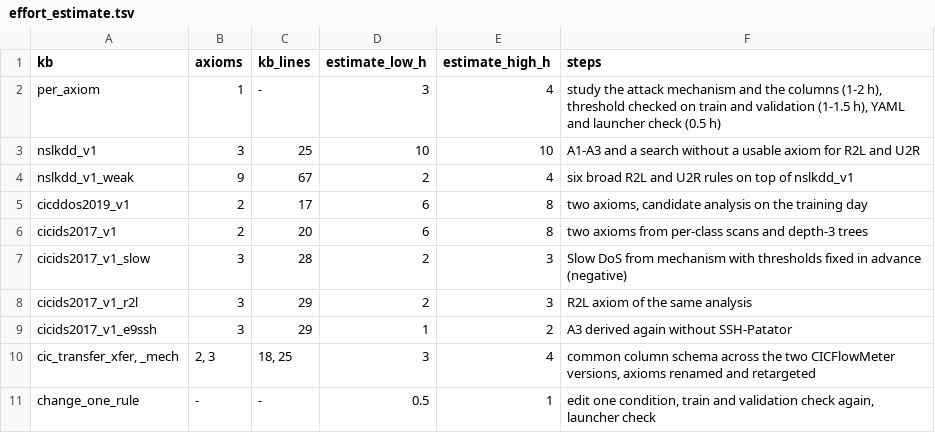
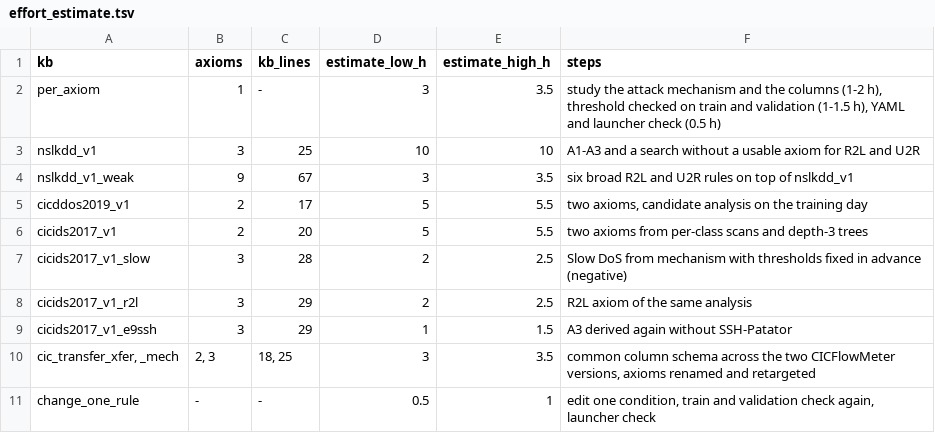
Before and after one commit to fil2405/nesy-nids-bench, a TSV file: kb/effort_estimate.tsv, drawn as a sheet.

Commit message:
Narrow the knowledge engineering effort estimates

```diff
--- a/kb/effort_estimate.tsv
+++ b/kb/effort_estimate.tsv
@@ -1,11 +1,11 @@
 kb	axioms	kb_lines	estimate_low_h	estimate_high_h	steps
-per_axiom	1	-	3	4	study the attack mechanism and the columns (1-2 h), threshold checked on train and validation (1-1.5 h), YAML and launcher check (0.5 h)
+per_axiom	1	-	3	3.5	study the attack mechanism and the columns (1-2 h), threshold checked on train and validation (1-1.5 h), YAML and launcher check (0.5 h)
 nslkdd_v1	3	25	10	10	A1-A3 and a search without a usable axiom for R2L and U2R
-nslkdd_v1_weak	9	67	2	4	six broad R2L and U2R rules on top of nslkdd_v1
-cicddos2019_v1	2	17	6	8	two axioms, candidate analysis on the training day
-cicids2017_v1	2	20	6	8	two axioms from per-class scans and depth-3 trees
-cicids2017_v1_slow	3	28	2	3	Slow DoS from mechanism with thresholds fixed in advance (negative)
-cicids2017_v1_r2l	3	29	2	3	R2L axiom of the same analysis
-cicids2017_v1_e9ssh	3	29	1	2	A3 derived again without SSH-Patator
-cic_transfer_xfer, _mech	2, 3	18, 25	3	4	common column schema across the two CICFlowMeter versions, axioms renamed and retargeted
+nslkdd_v1_weak	9	67	3	3.5	six broad R2L and U2R rules on top of nslkdd_v1
+cicddos2019_v1	2	17	5	5.5	two axioms, candidate analysis on the training day
+cicids2017_v1	2	20	5	5.5	two axioms from per-class scans and depth-3 trees
+cicids2017_v1_slow	3	28	2	2.5	Slow DoS from mechanism with thresholds fixed in advance (negative)
+cicids2017_v1_r2l	3	29	2	2.5	R2L axiom of the same analysis
+cicids2017_v1_e9ssh	3	29	1	1.5	A3 derived again without SSH-Patator
+cic_transfer_xfer, _mech	2, 3	18, 25	3	3.5	common column schema across the two CICFlowMeter versions, axioms renamed and retargeted
 change_one_rule	-	-	0.5	1	edit one condition, train and validation check again, launcher check
```
